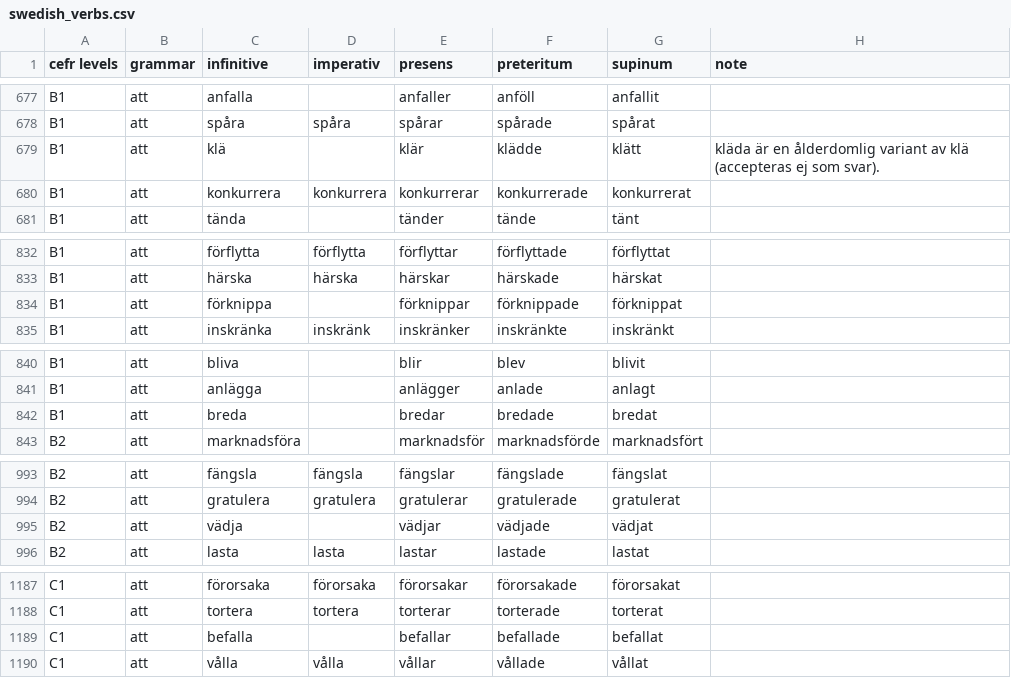
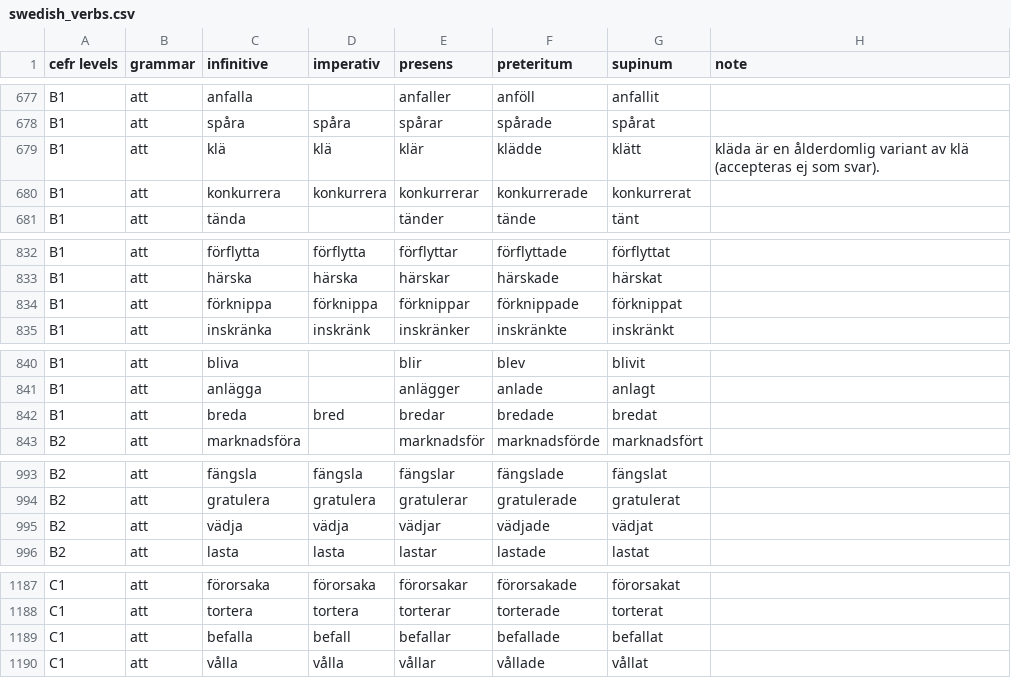
Before and after one commit to ordboj/ordboj, a CSV file: public/data/swedish_verbs.csv, drawn as a sheet; only a part is shown, gaps mark what is left out; the diff covers the shown part only.

Commit message:
fix: fill imperativ for 14 rows re-exposed by slash cleanup (#299)
The #43 slash/lemma cleanup reclassified rows whose fails had masked
empty imperativ cells; #362 queue had skipped them. swedish-linguist
filled 14 (invariant across competing group analyses), left 4 for
human check (valta, adra, brada, planta). CSV audit: 29 fail -> 15,
empty-imperativ 18 -> 4 (bound 7.5).

```diff
--- a/public/data/swedish_verbs.csv
+++ b/public/data/swedish_verbs.csv
@@ -678,3 +678,3 @@ B1,att,anfalla,,anfaller,anföll,anfallit,
 B1,att,spåra,spåra,spårar,spårade,spårat,
-B1,att,klä,,klär,klädde,klätt,kläda är en ålderdomlig variant av klä (accepteras ej som svar).
+B1,att,klä,klä,klär,klädde,klätt,kläda är en ålderdomlig variant av klä (accepteras ej som svar).
 B1,att,konkurrera,konkurrera,konkurrerar,konkurrerade,konkurrerat,
@@ -833,3 +833,3 @@ B1,att,förflytta,förflytta,förflyttar,förflyttade,förflyttat,
 B1,att,härska,härska,härskar,härskade,härskat,
-B1,att,förknippa,,förknippar,förknippade,förknippat,
+B1,att,förknippa,förknippa,förknippar,förknippade,förknippat,
 B1,att,inskränka,inskränk,inskränker,inskränkte,inskränkt,
@@ -841,3 +841,3 @@ B1,att,bliva,,blir,blev,blivit,
 B1,att,anlägga,,anlägger,anlade,anlagt,
-B1,att,breda,,bredar,bredade,bredat,
+B1,att,breda,bred,bredar,bredade,bredat,
 B2,att,marknadsföra,,marknadsför,marknadsförde,marknadsfört,
@@ -994,3 +994,3 @@ B2,att,fängsla,fängsla,fängslar,fängslade,fängslat,
 B2,att,gratulera,gratulera,gratulerar,gratulerade,gratulerat,
-B2,att,vädja,,vädjar,vädjade,vädjat,
+B2,att,vädja,vädja,vädjar,vädjade,vädjat,
 B2,att,lasta,lasta,lastar,lastade,lastat,
@@ -1188,3 +1188,3 @@ C1,att,förorsaka,förorsaka,förorsakar,förorsakade,förorsakat,
 C1,att,tortera,tortera,torterar,torterade,torterat,
-C1,att,befalla,,befallar,befallade,befallat,
+C1,att,befalla,befall,befallar,befallade,befallat,
 C1,att,vålla,vålla,vållar,vållade,vållat,
```
Also changed, not shown: 9 edited cells elsewhere in this file.
